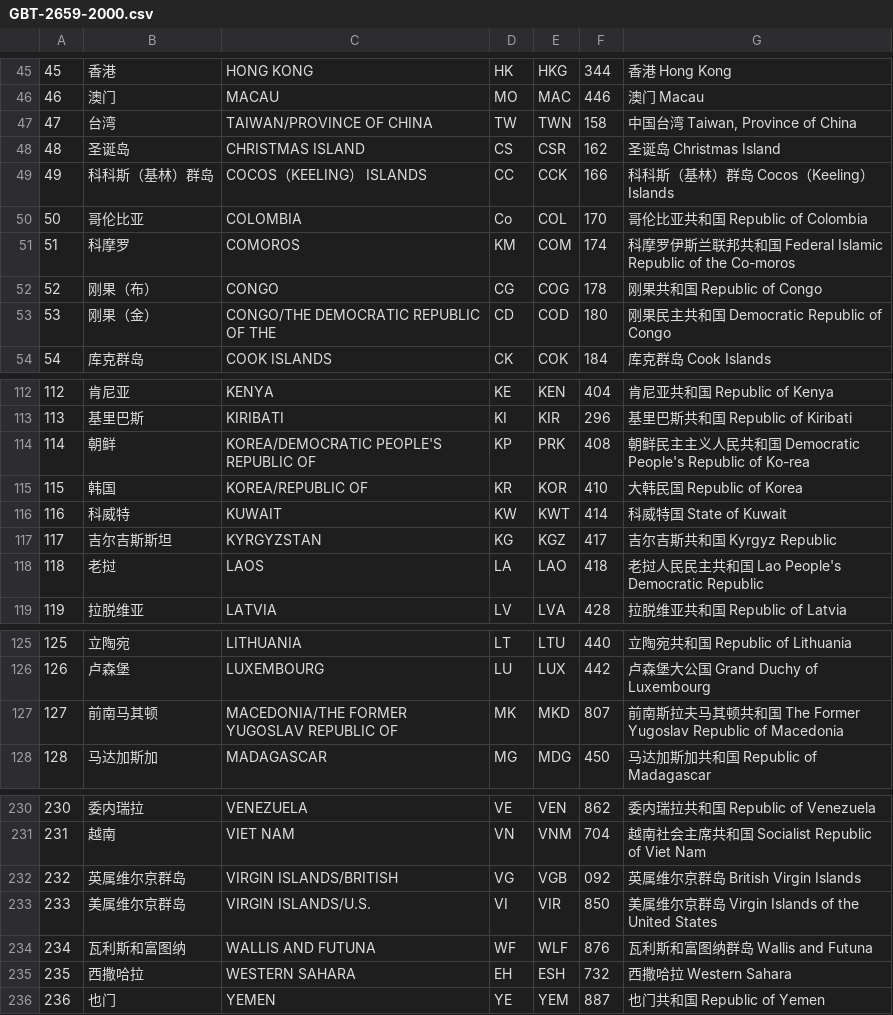
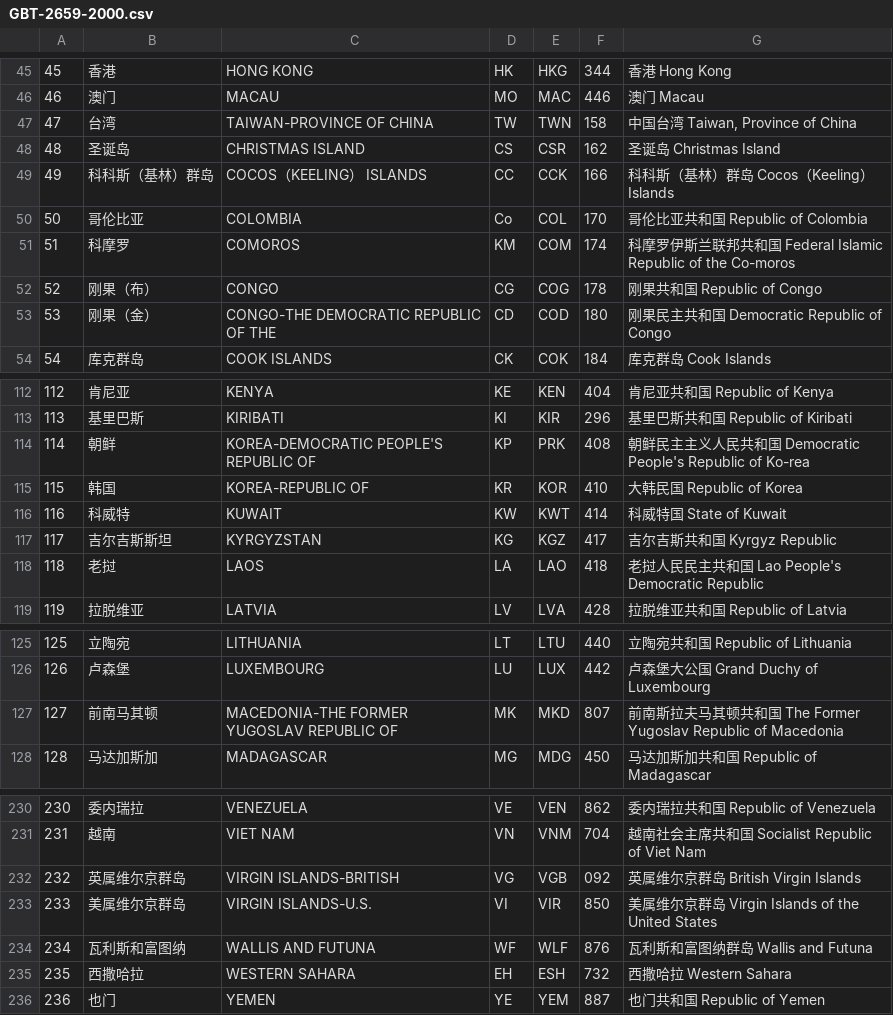
Before and after one commit to wish-wish/TheFlags-CurrencySymbols, a CSV file: data/GBT-2659-2000.csv (was GBT-2659-2000.csv), drawn as a sheet; only a part is shown, gaps mark what is left out; the diff covers the shown part only.

```diff
--- a/GBT-2659-2000.csv
+++ b/data/GBT-2659-2000.csv
@@ -46,3 +46,3 @@
 46,澳门,MACAU,MO,MAC,446,澳门 Macau
-47,台湾,"TAIWAN/PROVINCE OF CHINA",TW,TWN,158,"中国台湾 Taiwan, Province of China"
+47,台湾,"TAIWAN-PROVINCE OF CHINA",TW,TWN,158,"中国台湾 Taiwan, Province of China"
 48,圣诞岛,CHRISTMAS ISLAND,CS,CSR,162,圣诞岛 Christmas Island
@@ -52,3 +52,3 @@
 52,刚果（布）,CONGO,CG,COG,178,刚果共和国 Republic of Congo
-53,刚果（金）,"CONGO/THE DEMOCRATIC REPUBLIC OF THE",CD,COD,180,刚果民主共和国 Democratic Republic of Congo
+53,刚果（金）,"CONGO-THE DEMOCRATIC REPUBLIC OF THE",CD,COD,180,刚果民主共和国 Democratic Republic of Congo
 54,库克群岛,COOK ISLANDS,CK,COK,184,库克群岛 Cook Islands
@@ -113,4 +113,4 @@
 113,基里巴斯,KIRIBATI,KI,KIR,296,基里巴斯共和国 Republic of Kiribati
-114,朝鲜,"KOREA/DEMOCRATIC PEOPLE'S REPUBLIC OF",KP,PRK,408,朝鲜民主主义人民共和国 Democratic People's Republic of Ko-rea
-115,韩国,"KOREA/REPUBLIC OF",KR,KOR,410,大韩民国 Republic of Korea
+114,朝鲜,"KOREA-DEMOCRATIC PEOPLE'S REPUBLIC OF",KP,PRK,408,朝鲜民主主义人民共和国 Democratic People's Republic of Ko-rea
+115,韩国,"KOREA-REPUBLIC OF",KR,KOR,410,大韩民国 Republic of Korea
 116,科威特,KUWAIT,KW,KWT,414,科威特国 State of Kuwait
@@ -126,3 +126,3 @@
 126,卢森堡,LUXEMBOURG,LU,LUX,442,卢森堡大公国 Grand Duchy of Luxembourg
-127,前南马其顿,"MACEDONIA/THE FORMER YUGOSLAV REPUBLIC OF",MK,MKD,807,前南斯拉夫马其顿共和国 The Former Yugoslav Republic of Macedonia
+127,前南马其顿,"MACEDONIA-THE FORMER YUGOSLAV REPUBLIC OF",MK,MKD,807,前南斯拉夫马其顿共和国 The Former Yugoslav Republic of Macedonia
 128,马达加斯加,MADAGASCAR,MG,MDG,450,马达加斯加共和国 Republic of Madagascar
@@ -231,4 +231,4 @@
 231,越南,VIET NAM,VN,VNM,704,越南社会主席共和国 Socialist Republic of Viet Nam
-232,英属维尔京群岛,"VIRGIN ISLANDS/BRITISH",VG,VGB,092,英属维尔京群岛 British Virgin Islands
-233,美属维尔京群岛,"VIRGIN ISLANDS/U.S.",VI,VIR,850,美属维尔京群岛 Virgin Islands of the United States
+232,英属维尔京群岛,"VIRGIN ISLANDS-BRITISH",VG,VGB,092,英属维尔京群岛 British Virgin Islands
+233,美属维尔京群岛,"VIRGIN ISLANDS-U.S.",VI,VIR,850,美属维尔京群岛 Virgin Islands of the United States
 234,瓦利斯和富图纳,WALLIS AND FUTUNA,WF,WLF,876,瓦利斯和富图纳群岛 Wallis and Futuna
```
Also changed, not shown: 1 edited cell elsewhere in this file, 12 other files.
